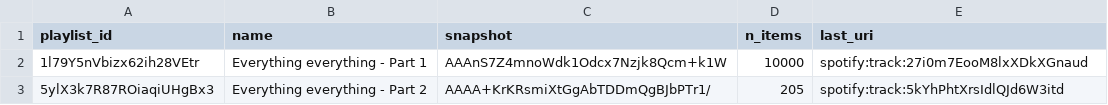
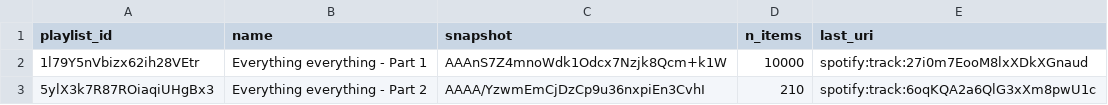
Before and after one commit to lzapffe/new-realeases-playlist, a CSV file: state/playlists_meta.csv, drawn as a sheet.

```diff
--- a/state/playlists_meta.csv
+++ b/state/playlists_meta.csv
@@ -2,2 +2,2 @@
 "1l79Y5nVbizx62ih28VEtr","Everything everything - Part 1","AAAnS7Z4mnoWdk1Odcx7Nzjk8Qcm+k1W","10000","spotify:track:27i0m7EooM8lxXDkXGnaud"
-"5ylX3k7R87ROiaqiUHgBx3","Everything everything - Part 2","AAAA+KrKRsmiXtGgAbTDDmQgBJbPTr1/","205","spotify:track:5kYhPhtXrsIdlQJd6W3itd"
+"5ylX3k7R87ROiaqiUHgBx3","Everything everything - Part 2","AAAA/YzwmEmCjDzCp9u36nxpiEn3CvhI","210","spotify:track:6oqKQA2a6QlG3xXm8pwU1c"
```
Also changed, not shown: state/artists.csv, state/playlist_5ylX3k7R87ROiaqiUHgBx3.csv, 3 other files.
